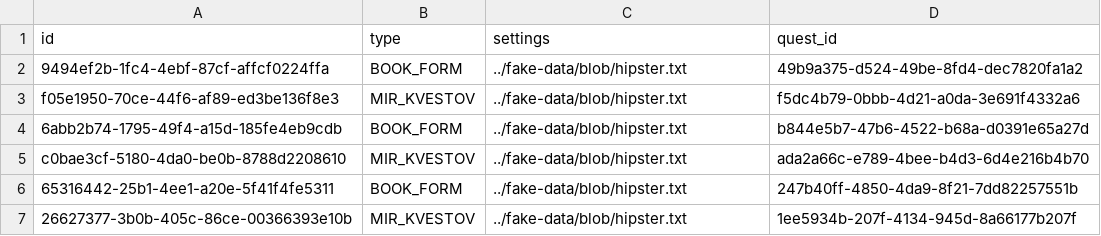
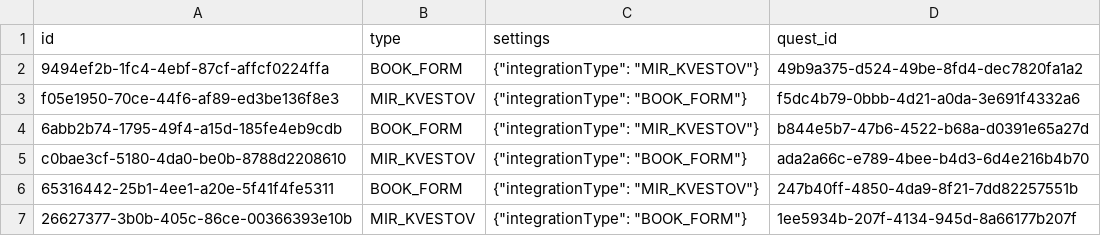
Before and after one commit to iakunin/great-escape-api-monolith, a CSV file: src/main/resources/config/liquibase/fake-data/quest_integration_setting.csv, drawn as a sheet.

Commit message:
QuestIntegrationSetting.settings type changed to object

```diff
--- a/src/main/resources/config/liquibase/fake-data/quest_integration_setting.csv
+++ b/src/main/resources/config/liquibase/fake-data/quest_integration_setting.csv
@@ -1,7 +1,7 @@
 id;type;settings;quest_id
-9494ef2b-1fc4-4ebf-87cf-affcf0224ffa;BOOK_FORM;../fake-data/blob/hipster.txt;49b9a375-d524-49be-8fd4-dec7820fa1a2
-f05e1950-70ce-44f6-af89-ed3be136f8e3;MIR_KVESTOV;../fake-data/blob/hipster.txt;f5dc4b79-0bbb-4d21-a0da-3e691f4332a6
-6abb2b74-1795-49f4-a15d-185fe4eb9cdb;BOOK_FORM;../fake-data/blob/hipster.txt;b844e5b7-47b6-4522-b68a-d0391e65a27d
-c0bae3cf-5180-4da0-be0b-8788d2208610;MIR_KVESTOV;../fake-data/blob/hipster.txt;ada2a66c-e789-4bee-b4d3-6d4e216b4b70
-65316442-25b1-4ee1-a20e-5f41f4fe5311;BOOK_FORM;../fake-data/blob/hipster.txt;247b40ff-4850-4da9-8f21-7dd82257551b
-26627377-3b0b-405c-86ce-00366393e10b;MIR_KVESTOV;../fake-data/blob/hipster.txt;1ee5934b-207f-4134-945d-8a66177b207f
+9494ef2b-1fc4-4ebf-87cf-affcf0224ffa;BOOK_FORM;{"integrationType": "MIR_KVESTOV"};49b9a375-d524-49be-8fd4-dec7820fa1a2
+f05e1950-70ce-44f6-af89-ed3be136f8e3;MIR_KVESTOV;{"integrationType": "BOOK_FORM"};f5dc4b79-0bbb-4d21-a0da-3e691f4332a6
+6abb2b74-1795-49f4-a15d-185fe4eb9cdb;BOOK_FORM;{"integrationType": "MIR_KVESTOV"};b844e5b7-47b6-4522-b68a-d0391e65a27d
+c0bae3cf-5180-4da0-be0b-8788d2208610;MIR_KVESTOV;{"integrationType": "BOOK_FORM"};ada2a66c-e789-4bee-b4d3-6d4e216b4b70
+65316442-25b1-4ee1-a20e-5f41f4fe5311;BOOK_FORM;{"integrationType": "MIR_KVESTOV"};247b40ff-4850-4da9-8f21-7dd82257551b
+26627377-3b0b-405c-86ce-00366393e10b;MIR_KVESTOV;{"integrationType": "BOOK_FORM"};1ee5934b-207f-4134-945d-8a66177b207f
```
Also changed, not shown: 5 other files.
